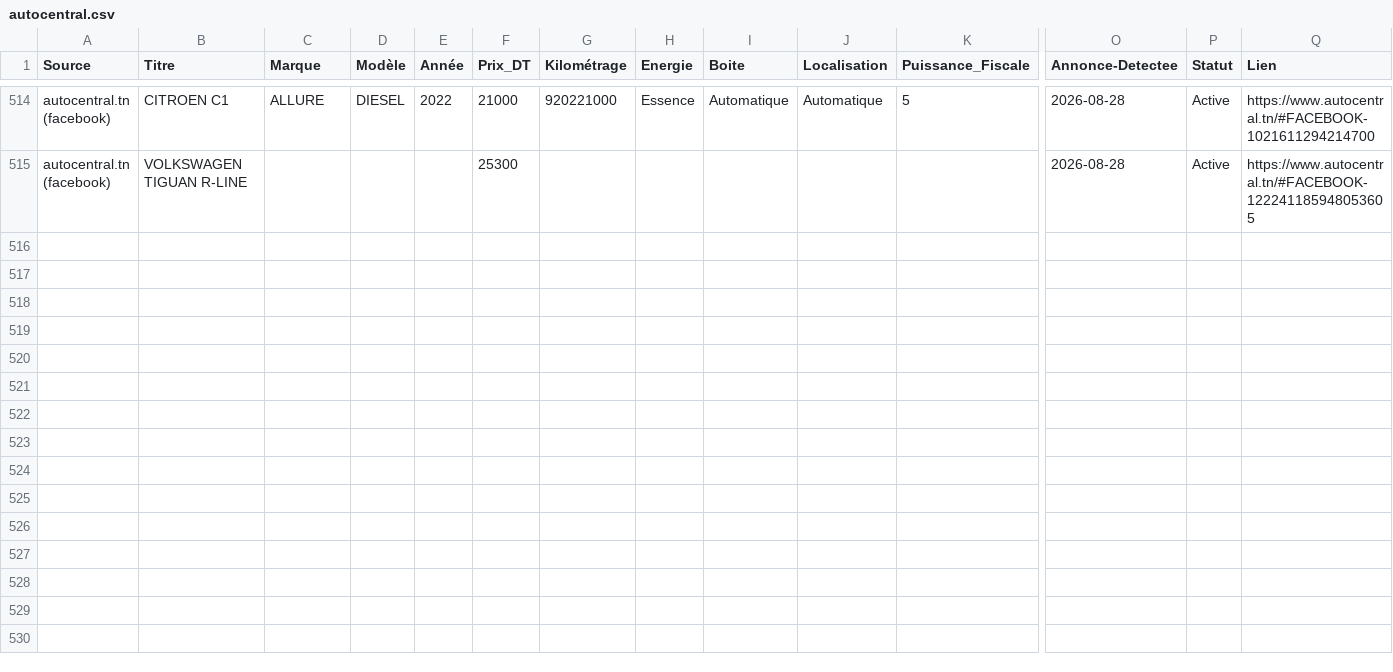
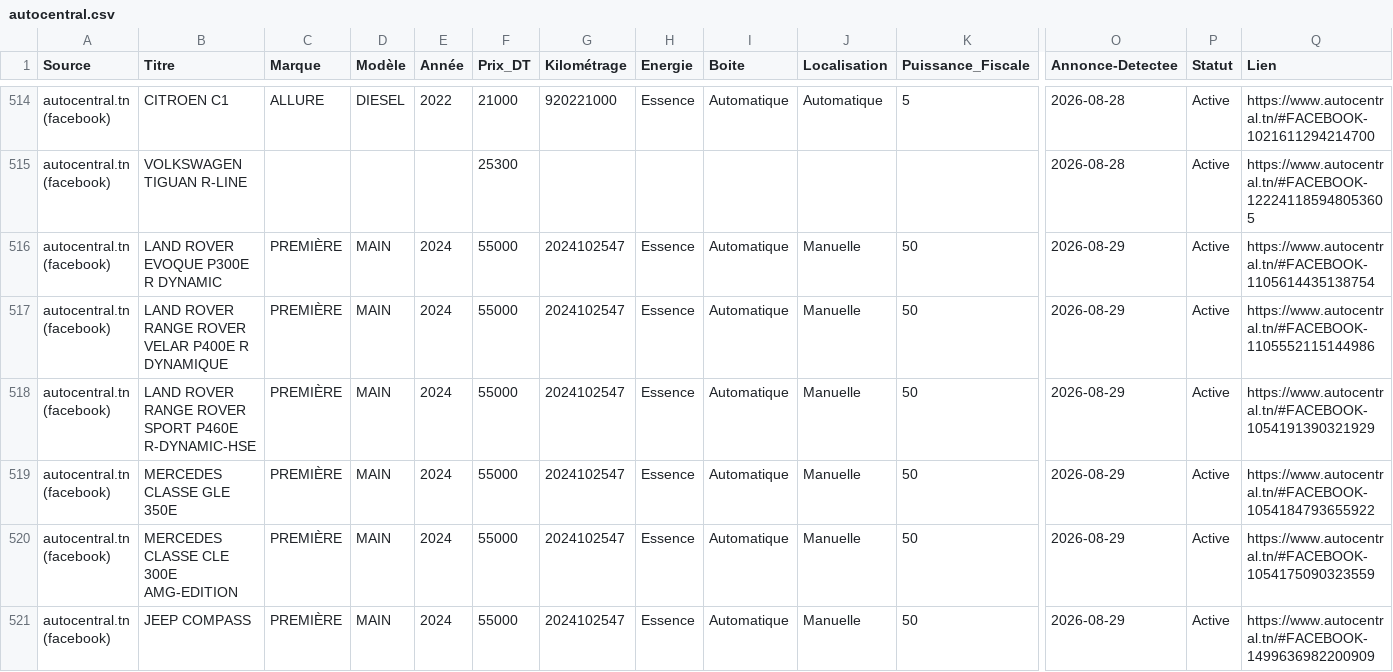
Before and after one commit to iheb-bibani/AutoDeal-Tunisie, a CSV file: data/raw/autocentral.csv, drawn as a sheet; only a part is shown, gaps mark what is left out; rows hold the shown columns only; the diff names each change by its address in the sheet, - before the commit and + after, or states it on an @@ line.

```diff
--- a/data/raw/autocentral.csv
+++ b/data/raw/autocentral.csv
+row 516: autocentral.tn (facebook) | LAND ROVER EVOQUE P300E R DYNAMIC | PREMIÈRE | MAIN | 2024 | 55000 | 2024102547 | Essence | Automatique | Manuelle | 50 | 2026-08-29 | Active | https://www.autocentral.tn/#FACEBOOK-1105614435138754
+row 517: autocentral.tn (facebook) | LAND ROVER RANGE ROVER VELAR P400E R DYNAMIQUE | PREMIÈRE | MAIN | 2024 | 55000 | 2024102547 | Essence | Automatique | Manuelle | 50 | 2026-08-29 | Active | https://www.autocentral.tn/#FACEBOOK-1105552115144986
+row 518: autocentral.tn (facebook) | LAND ROVER RANGE ROVER SPORT P460E R-DYNAMIC-HSE | PREMIÈRE | MAIN | 2024 | 55000 | 2024102547 | Essence | Automatique | Manuelle | 50 | 2026-08-29 | Active | https://www.autocentral.tn/#FACEBOOK-1054191390321929
+row 519: autocentral.tn (facebook) | MERCEDES CLASSE GLE 350E | PREMIÈRE | MAIN | 2024 | 55000 | 2024102547 | Essence | Automatique | Manuelle | 50 | 2026-08-29 | Active | https://www.autocentral.tn/#FACEBOOK-1054184793655922
+row 520: autocentral.tn (facebook) | MERCEDES CLASSE CLE 300E AMG-EDITION | PREMIÈRE | MAIN | 2024 | 55000 | 2024102547 | Essence | Automatique | Manuelle | 50 | 2026-08-29 | Active | https://www.autocentral.tn/#FACEBOOK-1054175090323559
+row 521: autocentral.tn (facebook) | JEEP COMPASS | PREMIÈRE | MAIN | 2024 | 55000 | 2024102547 | Essence | Automatique | Manuelle | 50 | 2026-08-29 | Active | https://www.autocentral.tn/#FACEBOOK-1499636982200909
```
Also changed, not shown: 13 other files.
